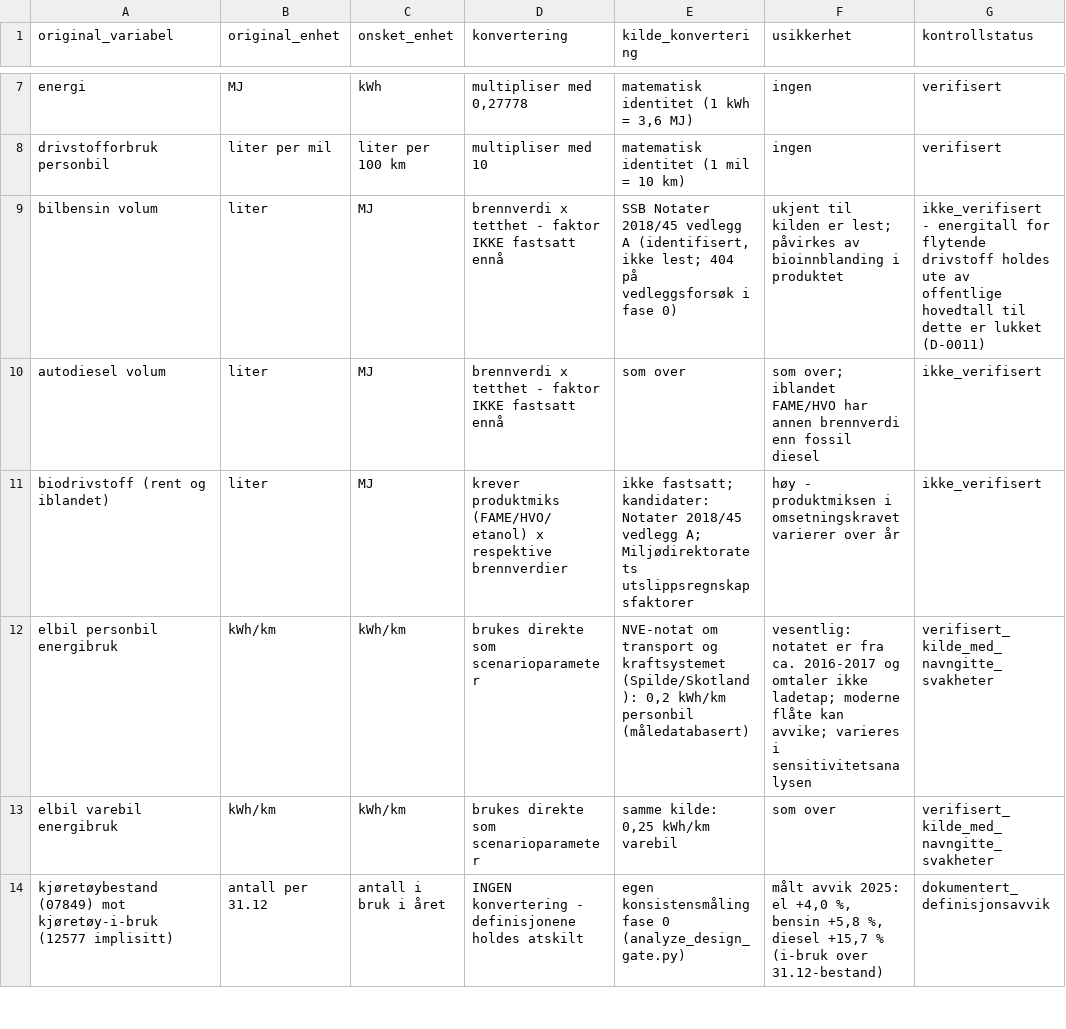
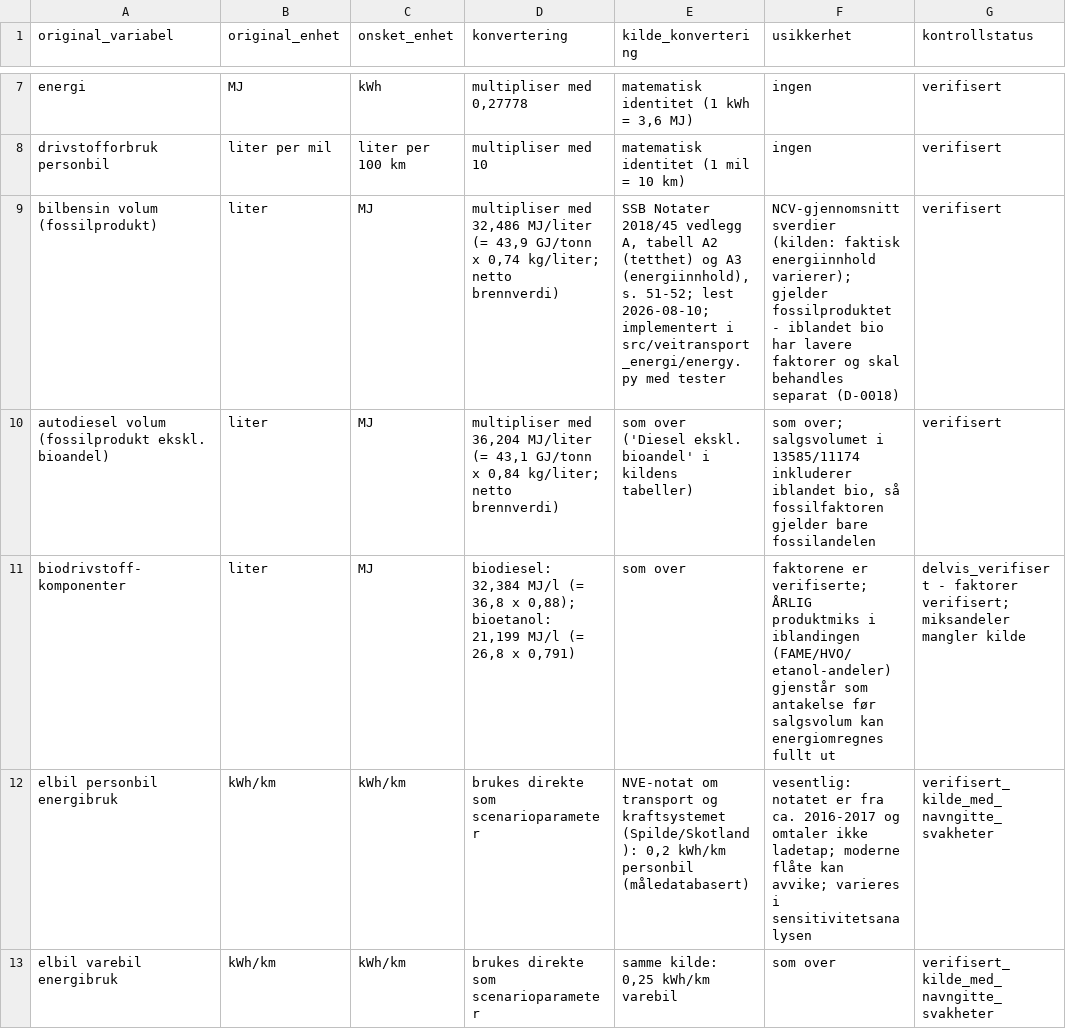
Before and after one commit to Torcode/veitransport-energi, a CSV file: data/metadata/unit_map.csv, drawn as a sheet; only a part is shown, gaps mark what is left out; the shorter side is filled out with more unchanged rows.

```diff
--- a/data/metadata/unit_map.csv
+++ b/data/metadata/unit_map.csv
@@ -8,5 +8,5 @@ energi,MJ,kWh,"multipliser med 0,27778","matematisk identitet (1 kWh = 3,6 MJ)",
 drivstofforbruk personbil,liter per mil,liter per 100 km,multipliser med 10,matematisk identitet (1 mil = 10 km),ingen,verifisert
-bilbensin volum,liter,MJ,brennverdi x tetthet - faktor IKKE fastsatt ennå,"SSB Notater 2018/45 vedlegg A (identifisert, ikke lest; 404 på vedleggsforsøk i fase 0)",ukjent til kilden er lest; påvirkes av bioinnblanding i produktet,ikke_verifisert - energitall for flytende drivstoff holdes ute av offentlige hovedtall til dette er lukket (D-0011)
-autodiesel volum,liter,MJ,brennverdi x tetthet - faktor IKKE fastsatt ennå,som over,som over; iblandet FAME/HVO har annen brennverdi enn fossil diesel,ikke_verifisert
-biodrivstoff (rent og iblandet),liter,MJ,krever produktmiks (FAME/HVO/etanol) x respektive brennverdier,ikke fastsatt; kandidater: Notater 2018/45 vedlegg A; Miljødirektoratets utslippsregnskapsfaktorer,høy - produktmiksen i omsetningskravet varierer over år,ikke_verifisert
+bilbensin volum (fossilprodukt),liter,MJ,"multipliser med 32,486 MJ/liter (= 43,9 GJ/tonn x 0,74 kg/liter; netto brennverdi)","SSB Notater 2018/45 vedlegg A, tabell A2 (tetthet) og A3 (energiinnhold), s. 51-52; lest 2026-08-10; implementert i src/veitransport_energi/energy.py med tester","NCV-gjennomsnittsverdier (kilden: faktisk energiinnhold varierer); gjelder fossilproduktet - iblandet bio har lavere faktorer og skal behandles separat (D-0018)",verifisert
+autodiesel volum (fossilprodukt ekskl. bioandel),liter,MJ,"multipliser med 36,204 MJ/liter (= 43,1 GJ/tonn x 0,84 kg/liter; netto brennverdi)",som over ('Diesel ekskl. bioandel' i kildens tabeller),"som over; salgsvolumet i 13585/11174 inkluderer iblandet bio, så fossilfaktoren gjelder bare fossilandelen",verifisert
+biodrivstoff-komponenter,liter,MJ,"biodiesel: 32,384 MJ/l (= 36,8 x 0,88); bioetanol: 21,199 MJ/l (= 26,8 x 0,791)",som over,"faktorene er verifiserte; ÅRLIG produktmiks i iblandingen (FAME/HVO/etanol-andeler) gjenstår som antakelse før salgsvolum kan energiomregnes fullt ut",delvis_verifisert - faktorer verifisert; miksandeler mangler kilde
 elbil personbil energibruk,kWh/km,kWh/km,brukes direkte som scenarioparameter,"NVE-notat om transport og kraftsystemet (Spilde/Skotland): 0,2 kWh/km personbil (måledatabasert)",vesentlig: notatet er fra ca. 2016-2017 og omtaler ikke ladetap; moderne flåte kan avvike; varieres i sensitivitetsanalysen,verifisert_kilde_med_navngitte_svakheter
```
Also changed, not shown: data/metadata/source_register.csv, 2 other files.
